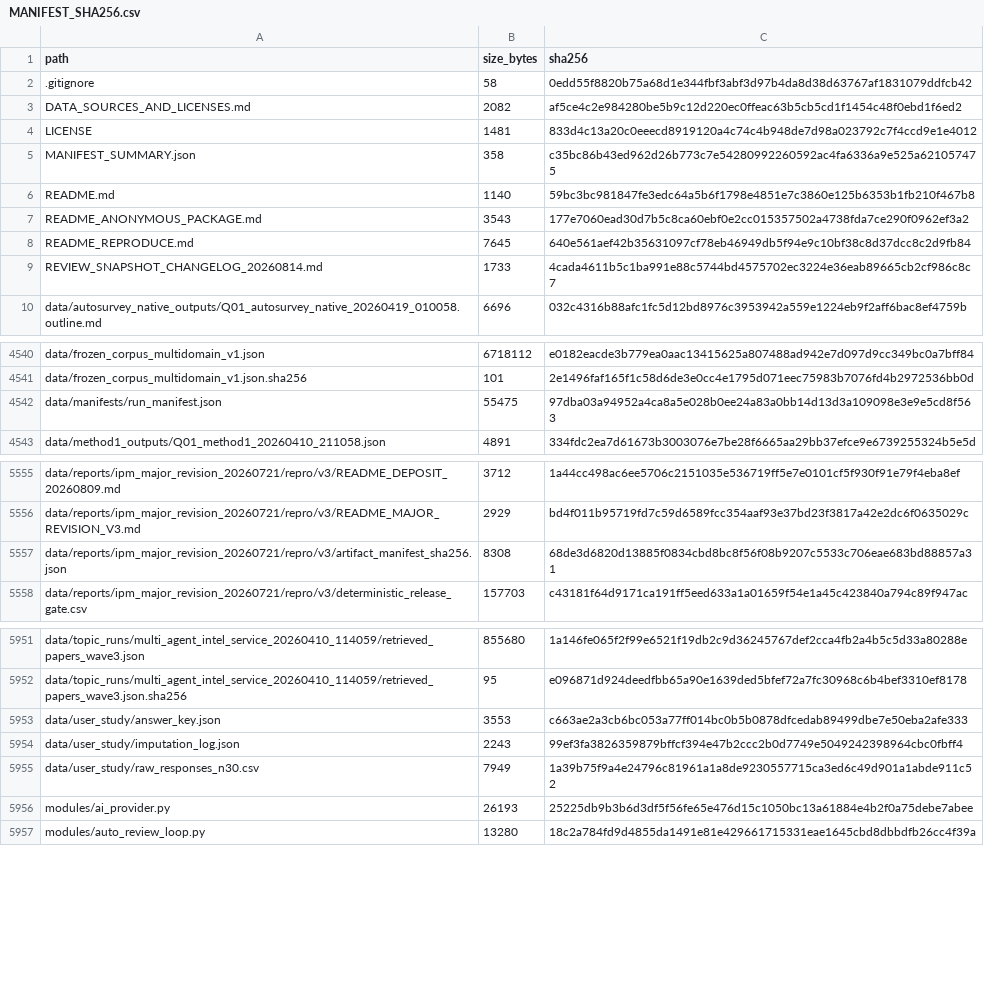
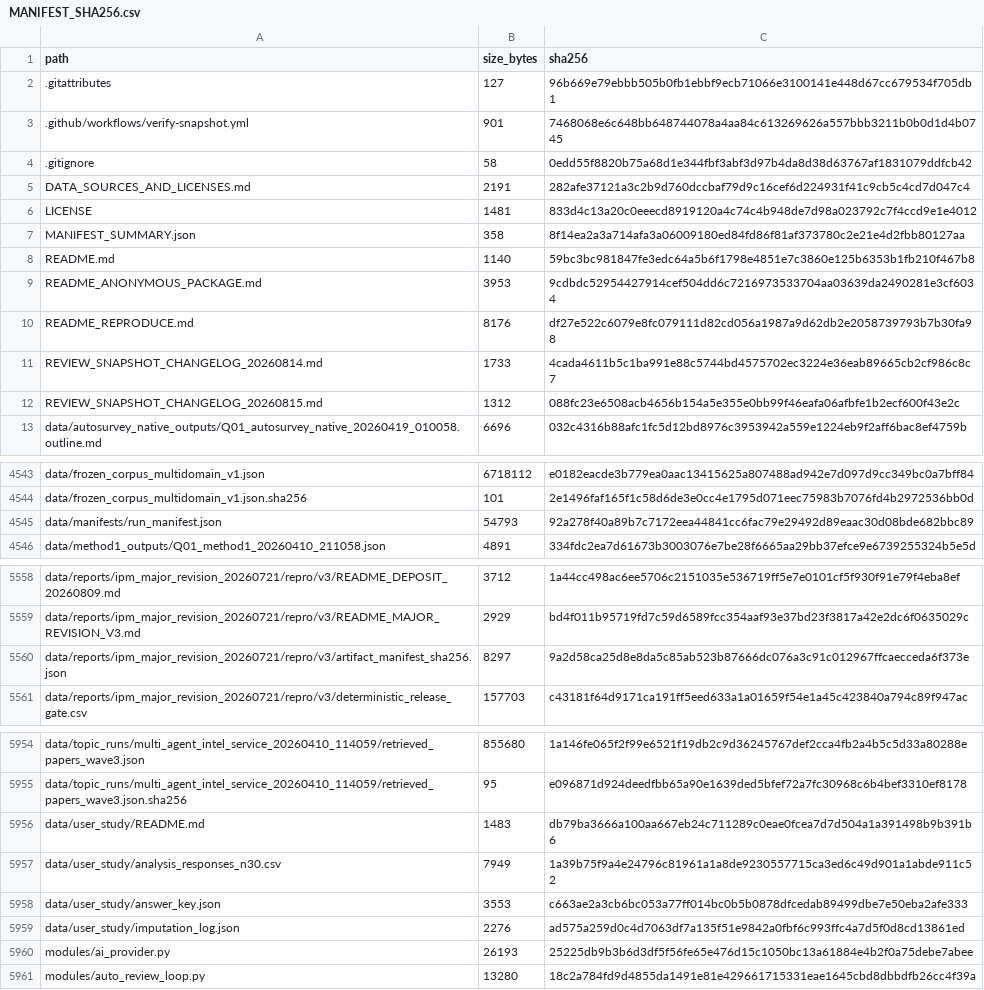
Before and after one commit to chrishhh-ship-it/bounded-evidence-review-reproducibility, a CSV file: MANIFEST_SHA256.csv, drawn as a sheet; only a part is shown, gaps mark what is left out; the diff covers the shown part only.

Commit message:
Repair reproducibility verification and public analysis data

```diff
--- a/MANIFEST_SHA256.csv
+++ b/MANIFEST_SHA256.csv
@@ -1,10 +1,13 @@
 path,size_bytes,sha256
+.gitattributes,127,96b669e79ebbb505b0fb1ebbf9ecb71066e3100141e448d67cc679534f705db1
+.github/workflows/verify-snapshot.yml,901,7468068e6c648bb648744078a4aa84c613269626a557bbb3211b0b0d1d4b0745
 .gitignore,58,0edd55f8820b75a68d1e344fbf3abf3d97b4da8d38d63767af1831079ddfcb42
-DATA_SOURCES_AND_LICENSES.md,2082,af5ce4c2e984280be5b9c12d220ec0ffeac63b5cb5cd1f1454c48f0ebd1f6ed2
+DATA_SOURCES_AND_LICENSES.md,2191,282afe37121a3c2b9d760dccbaf79d9c16cef6d224931f41c9cb5c4cd7d047c4
 LICENSE,1481,833d4c13a20c0eeecd8919120a4c74c4b948de7d98a023792c7f4ccd9e1e4012
-MANIFEST_SUMMARY.json,358,c35bc86b43ed962d26b773c7e54280992260592ac4fa6336a9e525a621057475
+MANIFEST_SUMMARY.json,358,8f14ea2a3a714afa3a06009180ed84fd86f81af373780c2e21e4d2fbb80127aa
 README.md,1140,59bc3bc981847fe3edc64a5b6f1798e4851e7c3860e125b6353b1fb210f467b8
-README_ANONYMOUS_PACKAGE.md,3543,177e7060ead30d7b5c8ca60ebf0e2cc015357502a4738fda7ce290f0962ef3a2
-README_REPRODUCE.md,7645,640e561aef42b35631097cf78eb46949db5f94e9c10bf38c8d37dcc8c2d9fb84
+README_ANONYMOUS_PACKAGE.md,3953,9cdbdc52954427914cef504dd6c7216973533704aa03639da2490281e3cf6034
+README_REPRODUCE.md,8176,df27e522c6079e8fc079111d82cd056a1987a9d62db2e2058739793b7b30fa98
 REVIEW_SNAPSHOT_CHANGELOG_20260814.md,1733,4cada4611b5c1ba991e88c5744bd4575702ec3224e36eab89665cb2cf986c8c7
+REVIEW_SNAPSHOT_CHANGELOG_20260815.md,1312,088fc23e6508acb4656b154a5e355e0bb99f46eafa06afbfe1b2ecf600f43e2c
 data/autosurvey_native_outputs/Q01_autosurvey_native_20260419_010058.outline.md,6696,032c4316b88afc1fc5d12bd8976c3953942a559e1224eb9f2aff6bac8ef4759b
@@ -4541,3 +4544,3 @@ data/frozen_corpus_multidomain_v1.json,6718112,e0182eacde3b779ea0aac13415625a807
 data/frozen_corpus_multidomain_v1.json.sha256,101,2e1496faf165f1c58d6de3e0cc4e1795d071eec75983b7076fd4b2972536bb0d
-data/manifests/run_manifest.json,55475,97dba03a94952a4ca8a5e028b0ee24a83a0bb14d13d3a109098e3e9e5cd8f563
+data/manifests/run_manifest.json,54793,92a278f40a89b7c7172eea44841cc6fac79e29492d89eaac30d08bde682bbc89
 data/method1_outputs/Q01_method1_20260410_211058.json,4891,334fdc2ea7d61673b3003076e7be28f6665aa29bb37efce9e6739255324b5e5d
@@ -5556,3 +5559,3 @@ data/reports/ipm_major_revision_20260721/repro/v3/README_DEPOSIT_20260809.md,371
 data/reports/ipm_major_revision_20260721/repro/v3/README_MAJOR_REVISION_V3.md,2929,bd4f011b95719fd7c59d6589fcc354aaf93e37bd23f3817a42e2dc6f0635029c
-data/reports/ipm_major_revision_20260721/repro/v3/artifact_manifest_sha256.json,8308,68de3d6820d13885f0834cbd8bc8f56f08b9207c5533c706eae683bd88857a31
+data/reports/ipm_major_revision_20260721/repro/v3/artifact_manifest_sha256.json,8297,9a2d58ca25d8e8da5c85ab523b87666dc076a3c91c012967ffcaecceda6f373e
 data/reports/ipm_major_revision_20260721/repro/v3/deterministic_release_gate.csv,157703,c43181f64d9171ca191ff5eed633a1a01659f54e1a45c423840a794c89f947ac
@@ -5952,5 +5955,6 @@ data/topic_runs/multi_agent_intel_service_20260410_114059/retrieved_papers_wave3
 data/topic_runs/multi_agent_intel_service_20260410_114059/retrieved_papers_wave3.json.sha256,95,e096871d924deedfbb65a90e1639ded5bfef72a7fc30968c6b4bef3310ef8178
+data/user_study/README.md,1483,db79ba3666a100aa667eb24c711289c0eae0fcea7d7d504a1a391498b9b391b6
+data/user_study/analysis_responses_n30.csv,7949,1a39b75f9a4e24796c81961a1a8de9230557715ca3ed6c49d901a1abde911c52
 data/user_study/answer_key.json,3553,c663ae2a3cb6bc053a77ff014bc0b5b0878dfcedab89499dbe7e50eba2afe333
-data/user_study/imputation_log.json,2243,99ef3fa3826359879bffcf394e47b2ccc2b0d7749e5049242398964cbc0fbff4
-data/user_study/raw_responses_n30.csv,7949,1a39b75f9a4e24796c81961a1a8de9230557715ca3ed6c49d901a1abde911c52
+data/user_study/imputation_log.json,2276,ad575a259d0c4d7063df7a135f51e9842a0fbf6c993ffc4a7d5f0d8cd13861ed
 modules/ai_provider.py,26193,25225db9b3b6d3df5f56fe65e476d15c1050bc13a61884e4b2f0a75debe7abee
```
Also changed, not shown: 8 edited cells elsewhere in this file, 16 other files.
